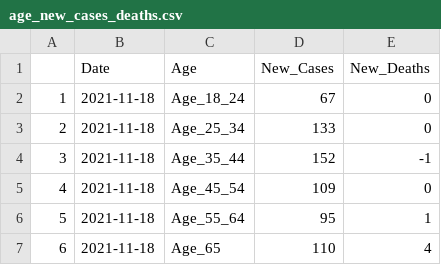
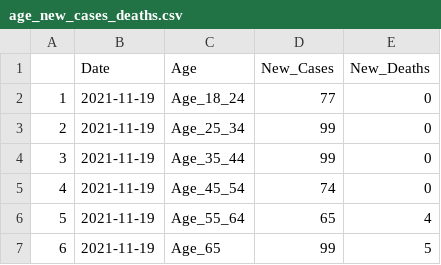
Before and after one commit to Arkansascovid/Main, a CSV file: Demographics/age_new_cases_deaths.csv, drawn as a sheet.

```diff
--- a/Demographics/age_new_cases_deaths.csv
+++ b/Demographics/age_new_cases_deaths.csv
@@ -1,7 +1,7 @@
 "","Date","Age","New_Cases","New_Deaths"
-"1","2021-11-18","Age_18_24",67,0
-"2","2021-11-18","Age_25_34",133,0
-"3","2021-11-18","Age_35_44",152,-1
-"4","2021-11-18","Age_45_54",109,0
-"5","2021-11-18","Age_55_64",95,1
-"6","2021-11-18","Age_65",110,4
+"1","2021-11-19","Age_18_24",77,0
+"2","2021-11-19","Age_25_34",99,0
+"3","2021-11-19","Age_35_44",99,0
+"4","2021-11-19","Age_45_54",74,0
+"5","2021-11-19","Age_55_64",65,4
+"6","2021-11-19","Age_65",99,5
```
Also changed, not shown: Demographics/age_new_cases.csv, Demographics/age_new_deaths.csv, 10 other files.
